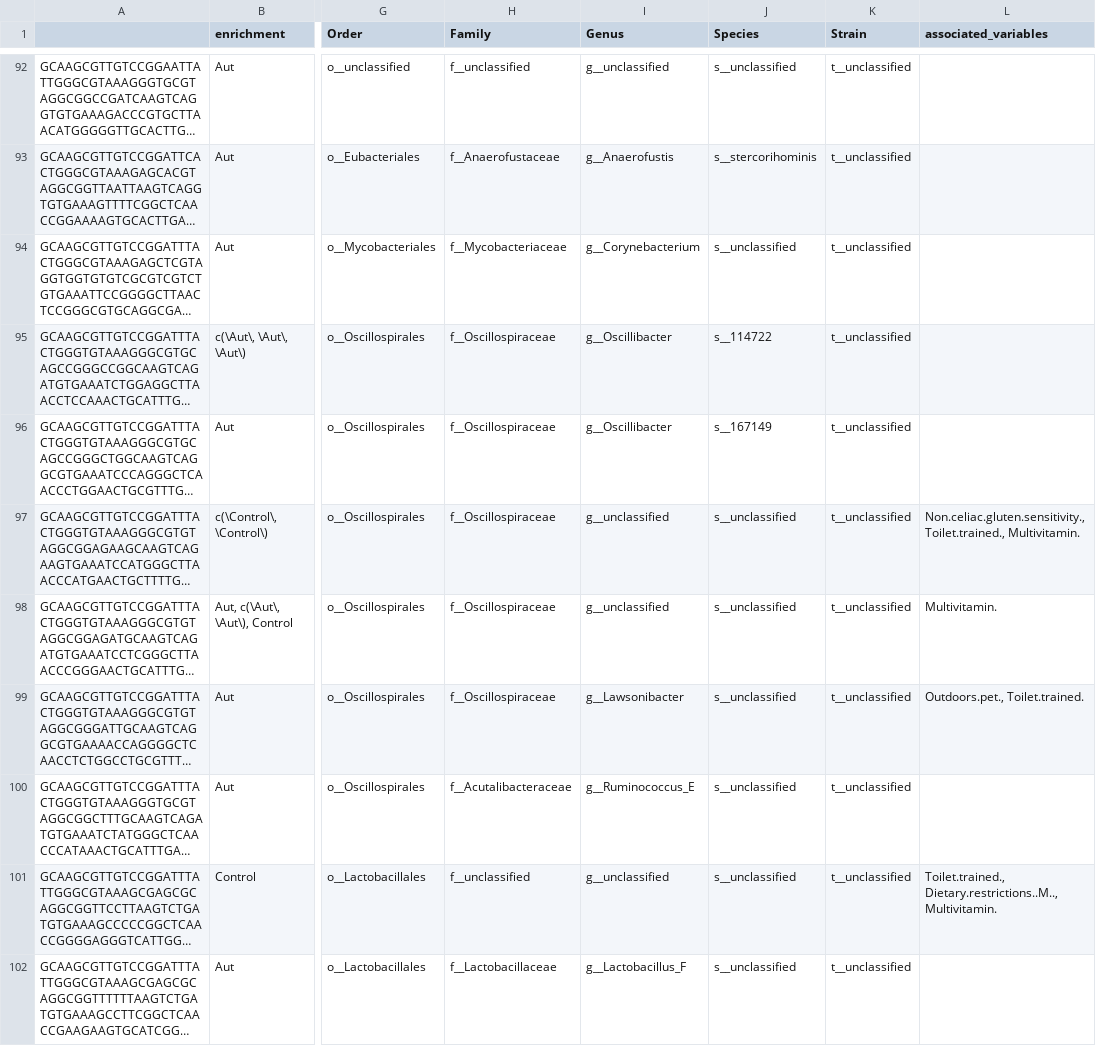
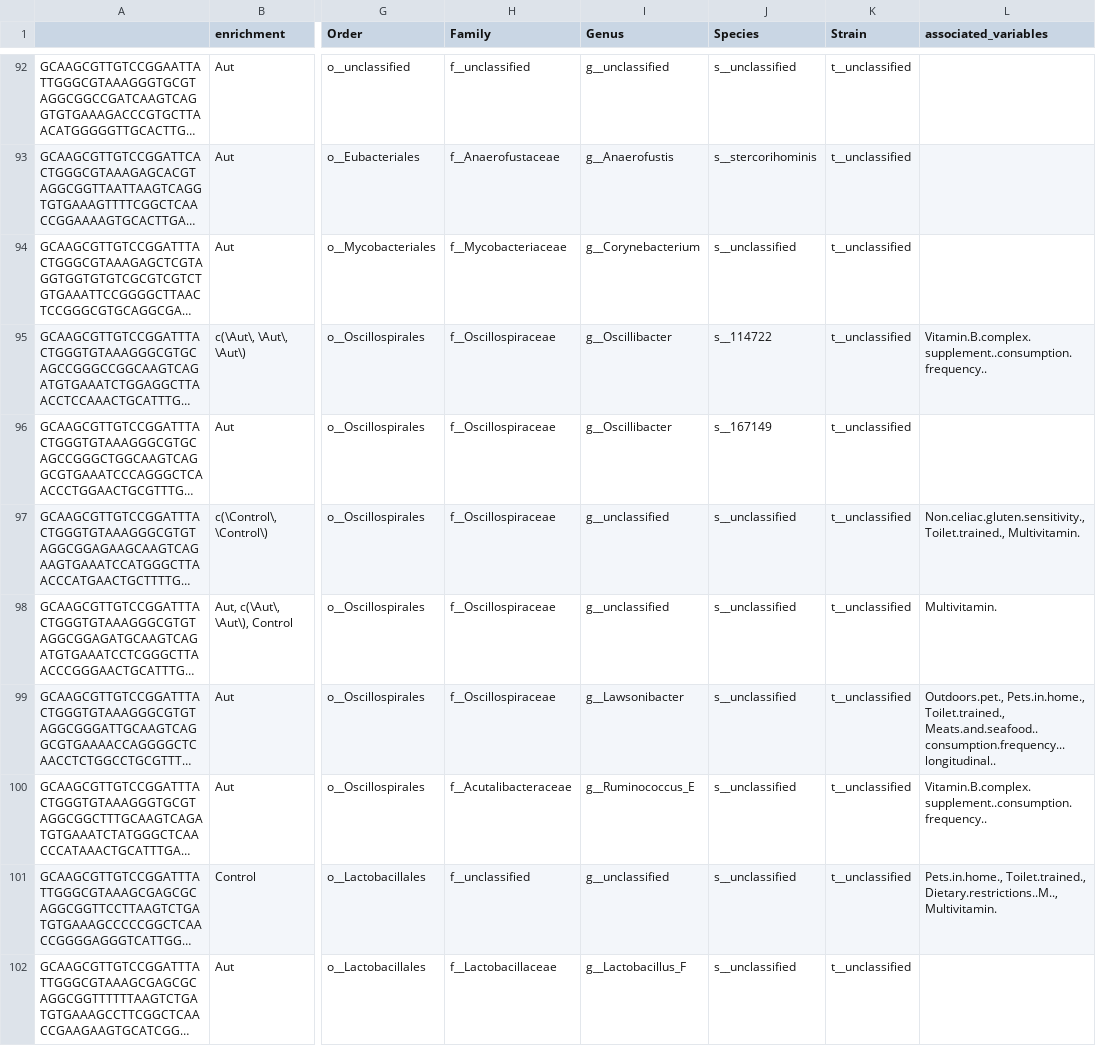
Before and after one commit to MaudeDavidLab/M3_Phyloseq_Analysis, a CSV file: results/significant_taxa_all_confounders.csv, drawn as a sheet; only a part is shown, gaps mark what is left out; long unchanged cells end in …; the diff covers the shown part only; the diff names each change by its address in the sheet, - before the commit and + after, or states it on an @@ line.

Commit message:
Fixed permanova for certain variables among other changes

```diff
--- a/results/significant_taxa_all_confounders.csv
+++ b/results/significant_taxa_all_confounders.csv
-L95 (associated_variables): (empty)
+L95 (associated_variables): Vitamin.B.complex.supplement..consumption.frequency..
-L99 (associated_variables): Outdoors.pet., Toilet.trained.
+L99 (associated_variables): Outdoors.pet., Pets.in.home., Toilet.trained., Meats.and.seafood..consumption.frequency...longitudinal..
-L100 (associated_variables): (empty)
+L100 (associated_variables): Vitamin.B.complex.supplement..consumption.frequency..
-L101 (associated_variables): Toilet.trained., Dietary.restrictions..M..,…
+L101 (associated_variables): Pets.in.home., Toilet.trained., Dietary.restrictions..M..,…
```
Also changed, not shown: 31 edited cells elsewhere in this file, results/PERMANOVA_noLR.csv, results/significant_taxa_timeseries_confounders.csv, 9 other files.
